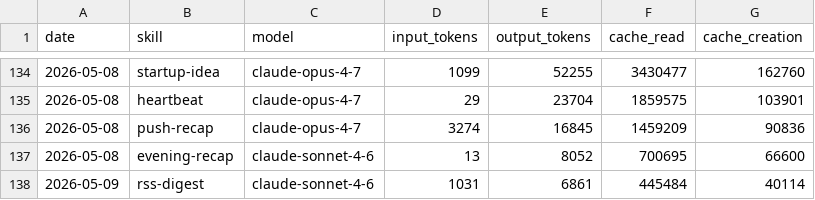
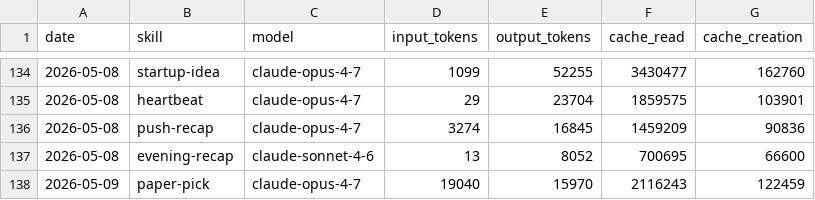
Before and after one commit to tomscaria/aeon, a CSV file: memory/token-usage.csv, drawn as a sheet; only a part is shown, gaps mark what is left out; removed rows and columns are numbered as before the commit, all else as after; the diff names each change by its address in the sheet, - before the commit and + after, or states it on an @@ line.

Commit message:
chore(paper-pick): auto-commit 2026-05-09

```diff
--- a/memory/token-usage.csv
+++ b/memory/token-usage.csv
-row 138: 2026-05-09 | rss-digest | claude-sonnet-4-6 | 1031 | 6861 | 445484 | 40114
+row 138: 2026-05-09 | paper-pick | claude-opus-4-7 | 19040 | 15970 | 2116243 | 122459
```
Also changed, not shown: 6 other files.
